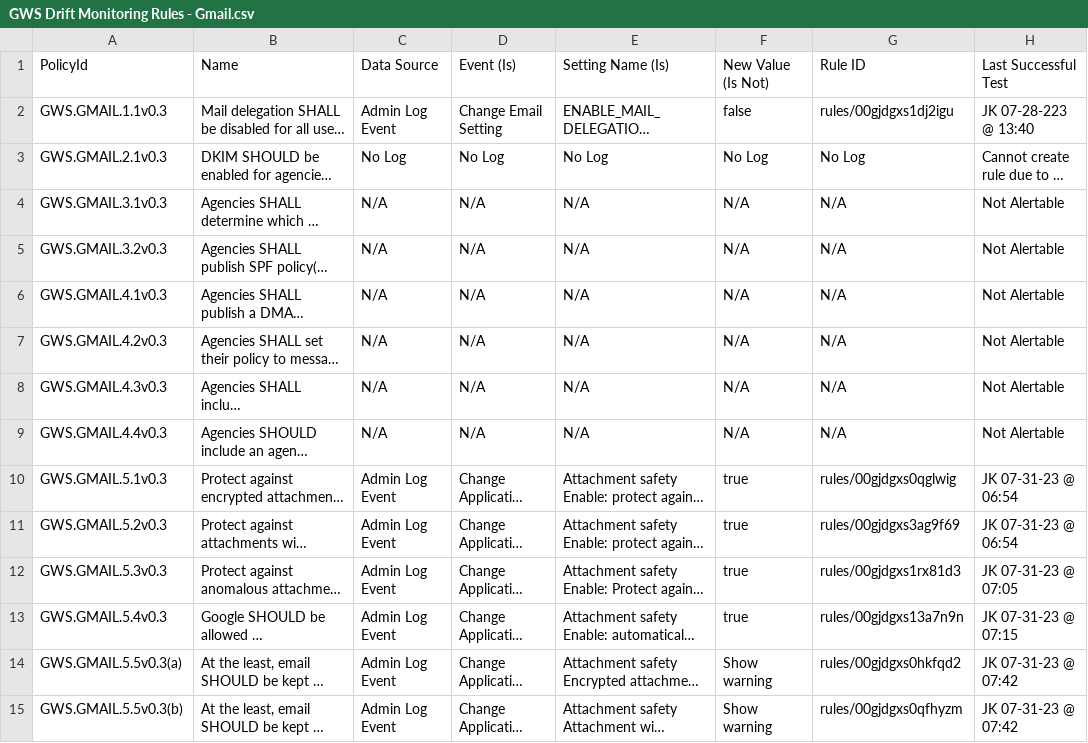
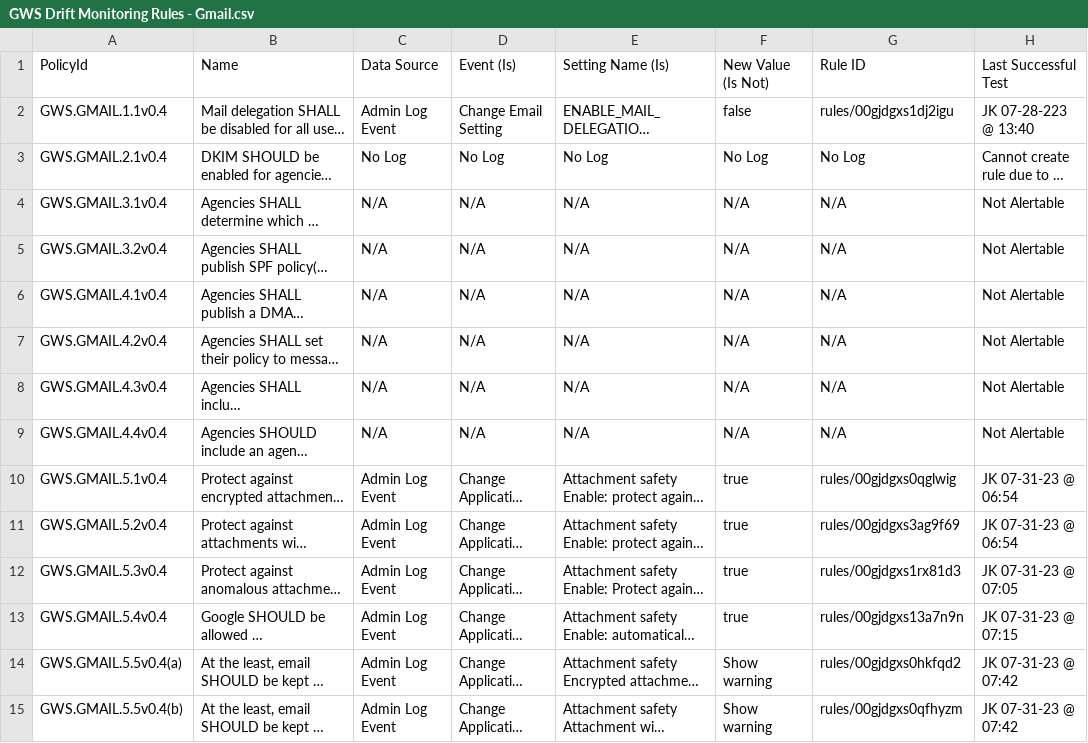
Before and after one commit to cisagov/ScubaGoggles, a CSV file: drift-rules/GWS Drift Monitoring Rules - Gmail.csv, drawn as a sheet; only a part is shown; long unchanged cells end in …; the diff covers the shown part only; the diff names each change by its address in the sheet, - before the commit and + after, or states it on an @@ line.

```diff
--- a/drift-rules/GWS Drift Monitoring Rules - Gmail.csv
+++ b/drift-rules/GWS Drift Monitoring Rules - Gmail.csv
-A2 (PolicyId): GWS.GMAIL.1.1v0.3
+A2 (PolicyId): GWS.GMAIL.1.1v0.4
-A3 (PolicyId): GWS.GMAIL.2.1v0.3
+A3 (PolicyId): GWS.GMAIL.2.1v0.4
-A4 (PolicyId): GWS.GMAIL.3.1v0.3
+A4 (PolicyId): GWS.GMAIL.3.1v0.4
-A5 (PolicyId): GWS.GMAIL.3.2v0.3
+A5 (PolicyId): GWS.GMAIL.3.2v0.4
-A6 (PolicyId): GWS.GMAIL.4.1v0.3
+A6 (PolicyId): GWS.GMAIL.4.1v0.4
-A7 (PolicyId): GWS.GMAIL.4.2v0.3
+A7 (PolicyId): GWS.GMAIL.4.2v0.4
-A8 (PolicyId): GWS.GMAIL.4.3v0.3
+A8 (PolicyId): GWS.GMAIL.4.3v0.4
-A9 (PolicyId): GWS.GMAIL.4.4v0.3
+A9 (PolicyId): GWS.GMAIL.4.4v0.4
-A10 (PolicyId): GWS.GMAIL.5.1v0.3
+A10 (PolicyId): GWS.GMAIL.5.1v0.4
-A11 (PolicyId): GWS.GMAIL.5.2v0.3
+A11 (PolicyId): GWS.GMAIL.5.2v0.4
-A12 (PolicyId): GWS.GMAIL.5.3v0.3
+A12 (PolicyId): GWS.GMAIL.5.3v0.4
-A13 (PolicyId): GWS.GMAIL.5.4v0.3
+A13 (PolicyId): GWS.GMAIL.5.4v0.4
-A14 (PolicyId): GWS.GMAIL.5.5v0.3(a)
+A14 (PolicyId): GWS.GMAIL.5.5v0.4(a)
-A15 (PolicyId): GWS.GMAIL.5.5v0.3(b)
+A15 (PolicyId): GWS.GMAIL.5.5v0.4(b)
```
Also changed, not shown: 40 edited cells elsewhere in this file, drift-rules/GWS Drift Monitoring Rules - Calendar.csv, drift-rules/GWS Drift Monitoring Rules - Chat.csv, 17 other files.
